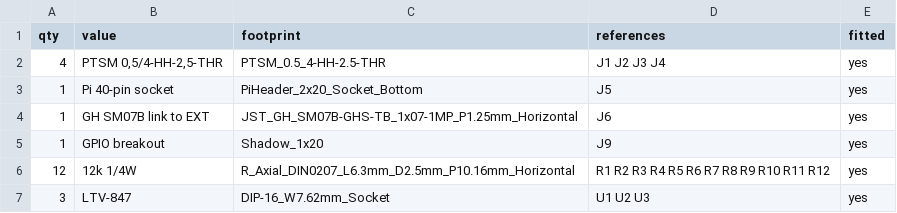
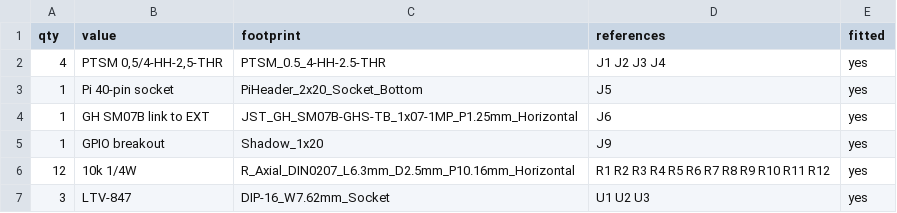
Before and after one commit to dglcinc/pivac, a CSV file: hardware/int-board/int-board-bom.csv, drawn as a sheet.

```diff
--- a/hardware/int-board/int-board-bom.csv
+++ b/hardware/int-board/int-board-bom.csv
@@ -5,3 +5,3 @@ qty,value,footprint,references,fitted
 1,GPIO breakout,Shadow_1x20,J9,yes
-12,12k 1/4W,R_Axial_DIN0207_L6.3mm_D2.5mm_P10.16mm_Horizontal,R1 R2 R3 R4 R5 R6 R7 R8 R9 R10 R11 R12,yes
+12,10k 1/4W,R_Axial_DIN0207_L6.3mm_D2.5mm_P10.16mm_Horizontal,R1 R2 R3 R4 R5 R6 R7 R8 R9 R10 R11 R12,yes
 3,LTV-847,DIP-16_W7.62mm_Socket,U1 U2 U3,yes
```
Also changed, not shown: 7 other files.
